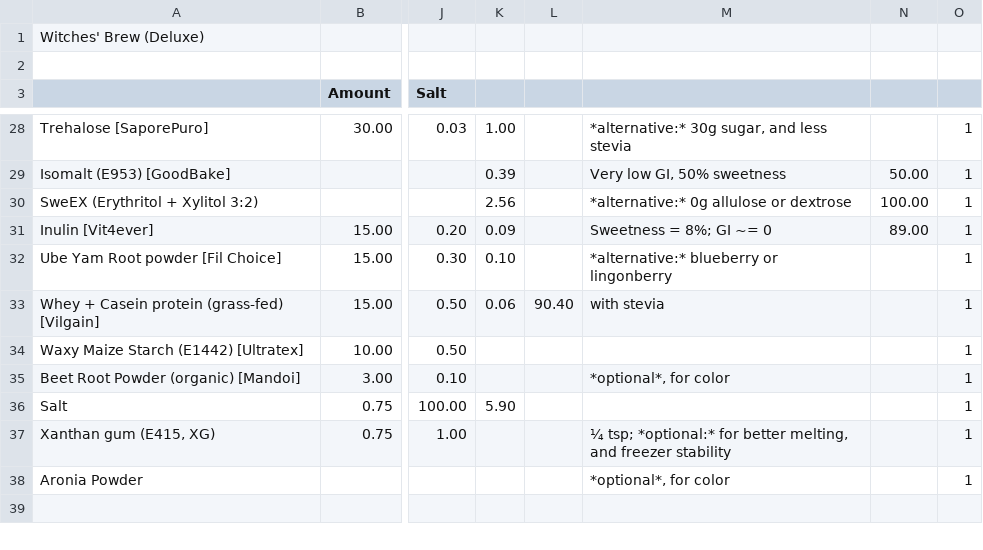
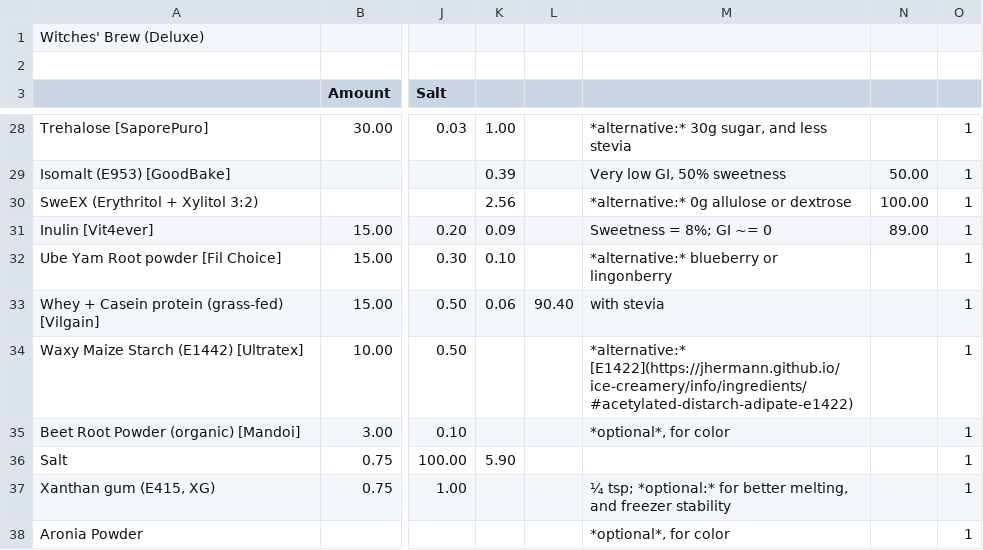
Before and after one commit to jhermann/ice-creamery, a CSV file: recipes/Witches' Brew (Deluxe)/Ice-Cream-Recipes.csv, drawn as a sheet; only a part is shown, gaps mark what is left out; the shorter side is filled out with more unchanged rows; the diff names each change by its address in the sheet, - before the commit and + after, or states it on an @@ line.

```diff
--- a/recipes/Witches' Brew (Deluxe)/Ice-Cream-Recipes.csv
+++ b/recipes/Witches' Brew (Deluxe)/Ice-Cream-Recipes.csv
-M34: (empty)
+M34: *alternative:* [E1422](https://jhermann.github.io/ice-creamery/info/ingredients/#acetylated-distarch-adipate-e1422)
```
Also changed, not shown: 1 other file.
